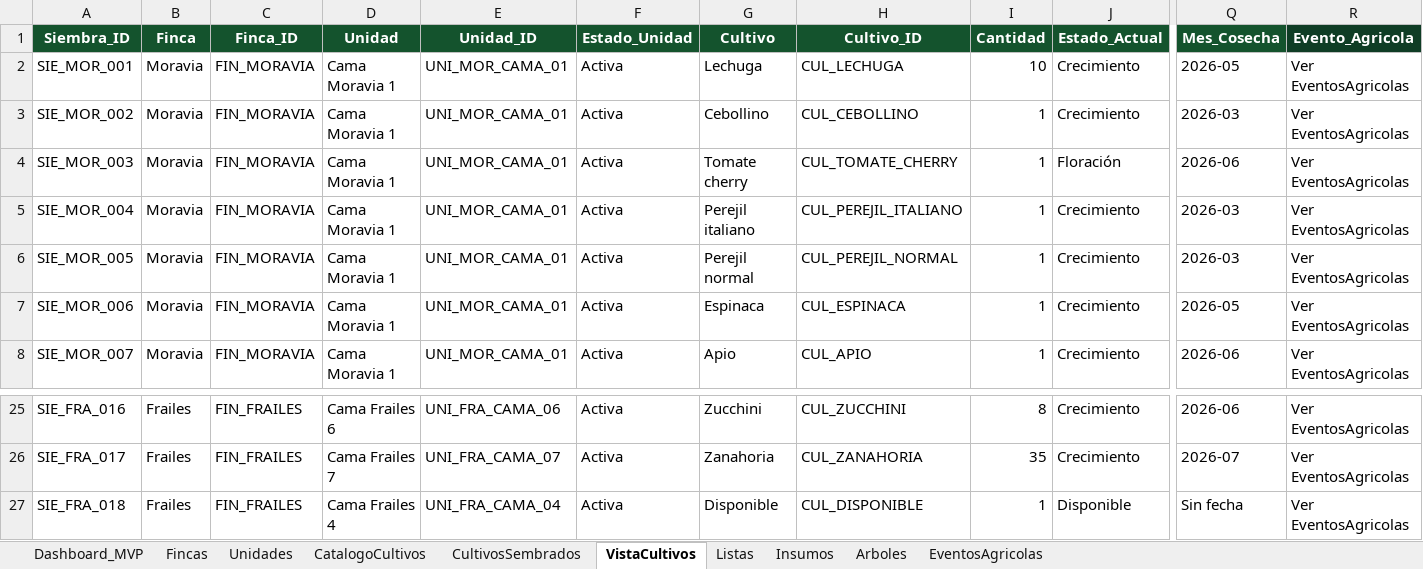
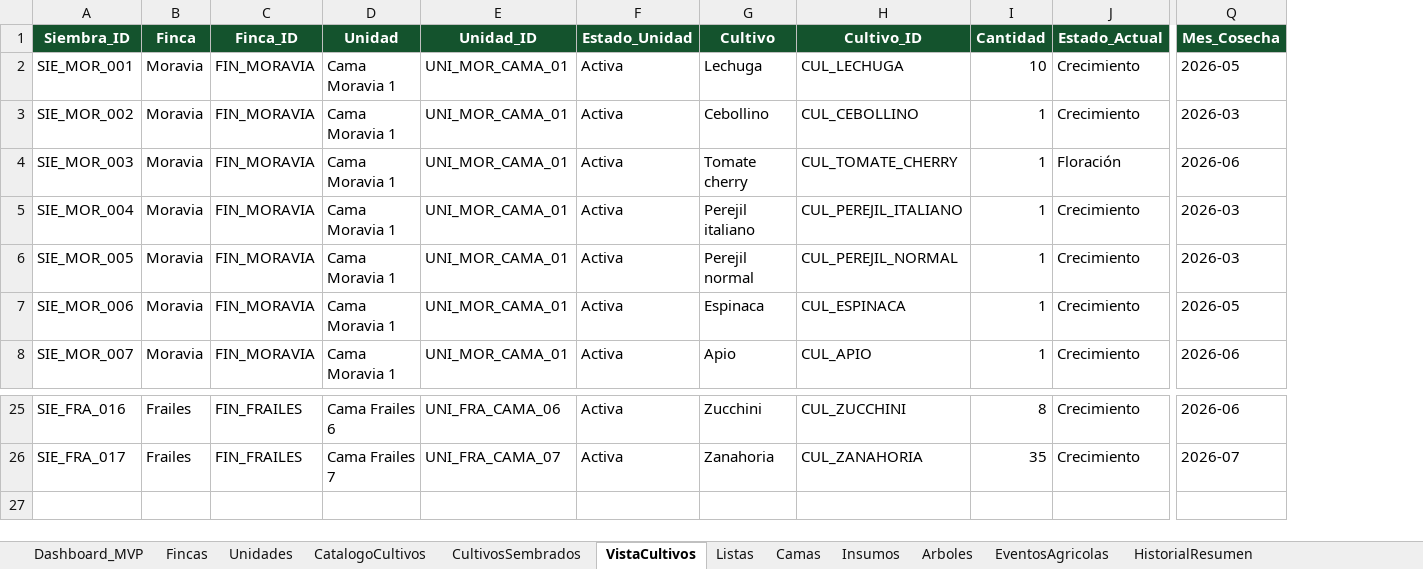
Before and after one commit to theopen24/HydraQ, an Excel workbook: FincaOS_Data.xlsx, sheet VistaCultivos, drawn as a sheet; only a part is shown, gaps mark what is left out; values as stored, in another font and other column widths than the file's, no borders; table styles not drawn; rows hold the shown columns only; the diff names each change by its address in the sheet, - before the commit and + after, or states it on an @@ line.

```diff
--- a/FincaOS_Data.xlsx (sheet VistaCultivos)
+++ b/FincaOS_Data.xlsx (sheet VistaCultivos)
+sheet tab: Camas
+sheet tab: HistorialResumen
-column R (Evento_Agricola), rows 2-8: all Ver EventosAgricolas; rows 25-26: Ver EventosAgricolas | Ver EventosAgricolas
-row 27: SIE_FRA_018 | Frailes | FIN_FRAILES | Cama Frailes 4 | UNI_FRA_CAMA_04 | Activa | Disponible | CUL_DISPONIBLE | 1 | Disponible | Sin fecha | Ver EventosAgricolas
```
Also changed, not shown: sheet EventosAgricolas, sheet Arboles, sheet Insumos, sheet Listas, sheet CultivosSembrados, sheet Dashboard_MVP, 1 more sheet, 1 other file.
